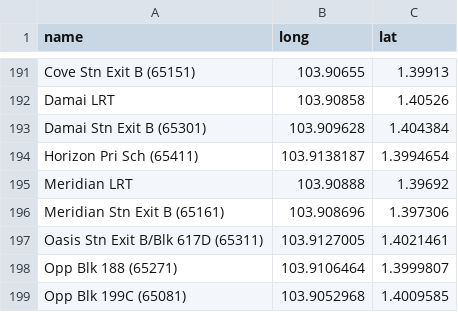
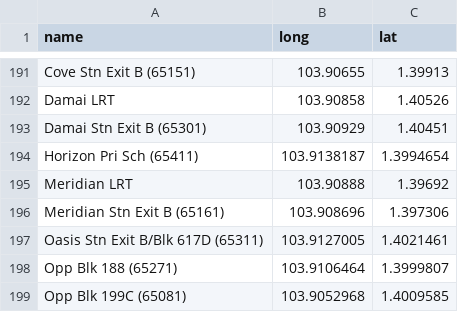
Before and after one commit to tyco764/ICT1008Proj, a CSV file: csv/hdb.csv, drawn as a sheet; only a part is shown, gaps mark what is left out.

```diff
--- a/csv/hdb.csv
+++ b/csv/hdb.csv
@@ -192,3 +192,3 @@ Cove Stn Exit B (65151),103.90655,1.39913
 Damai LRT,103.90858,1.40526
-Damai Stn Exit B (65301),103.909628,1.404384
+Damai Stn Exit B (65301),103.90929,1.40451
 Horizon Pri Sch (65411),103.9138187,1.3994654
```
Also changed, not shown: csv/busnodes.csv, 2 other files.
